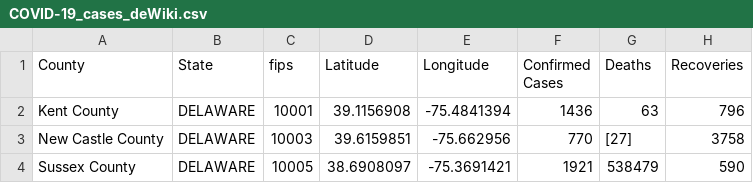
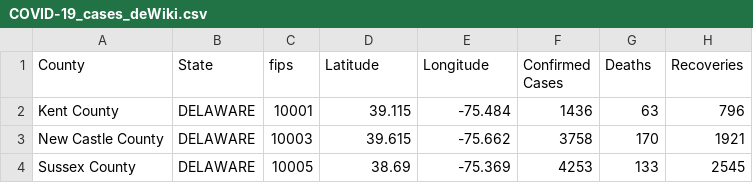
Before and after one commit to ThanatoSohne/COVID-19-Visual-Tool, a CSV file: Web Scraped Docs/US States/COVID-19_cases_deWiki.csv, drawn as a sheet.

Commit message:
updated as of 6/11/20

```diff
--- a/Web Scraped Docs/US States/COVID-19_cases_deWiki.csv
+++ b/Web Scraped Docs/US States/COVID-19_cases_deWiki.csv
@@ -1,4 +1,4 @@
 County,State,fips,Latitude,Longitude,Confirmed Cases,Deaths,Recoveries
-Kent County,DELAWARE,10001,39.1156908,-75.4841394,1436,63,796
-New Castle County,DELAWARE,10003,39.6159851,-75.662956,770,[27],3758
-Sussex County,DELAWARE,10005,38.6908097,-75.3691421,1921,538479,590
+Kent County,DELAWARE,10001,39.115,-75.484,1436,63,796
+New Castle County,DELAWARE,10003,39.615,-75.662,3758,170,1921
+Sussex County,DELAWARE,10005,38.69,-75.369,4253,133,2545
```
